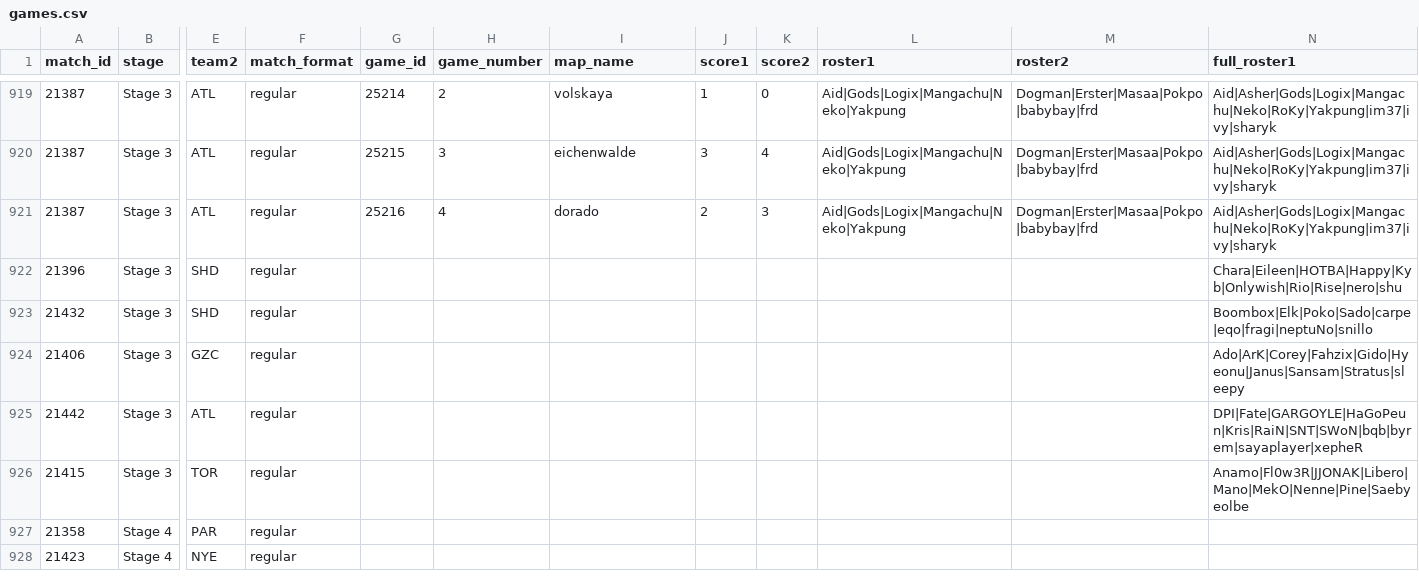
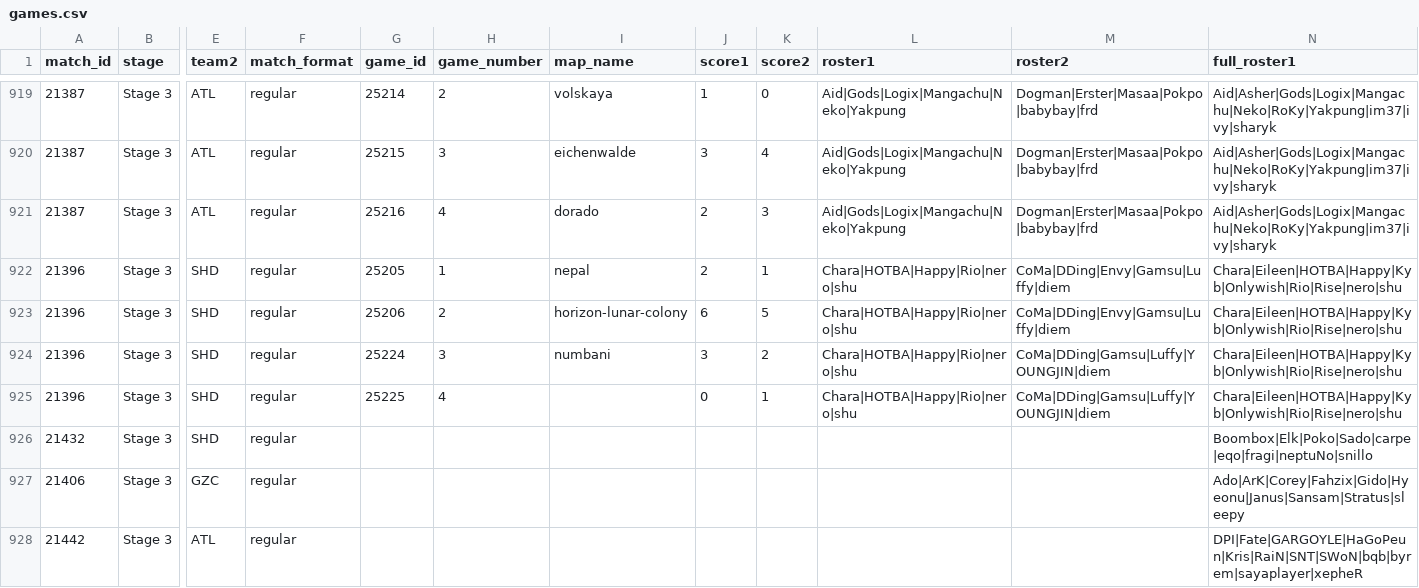
Before and after one commit to ClumsyLee/owl-sr, a CSV file: games.csv, drawn as a sheet; only a part is shown, gaps mark what is left out; the shorter side is filled out with more unchanged rows; addresses are those after the commit; rows hold the shown columns only; the diff names each change by its address in the sheet, - before the commit and + after, or states it on an @@ line.

Commit message:
Update data.

```diff
--- a/games.csv
+++ b/games.csv
+row 922: 21396 | Stage 3 | SHD | regular | 25205 | 1 | nepal | 2 | 1 | Chara|HOTBA|Happy|Rio|nero|shu | CoMa|DDing|Envy|Gamsu|Luffy|diem | Chara|Eileen|HOTBA|Happy|Kyb|Onlywish|Rio|Rise|nero|shu
+row 923: 21396 | Stage 3 | SHD | regular | 25206 | 2 | horizon-lunar-colony | 6 | 5 | Chara|HOTBA|Happy|Rio|nero|shu | CoMa|DDing|Envy|Gamsu|Luffy|diem | Chara|Eileen|HOTBA|Happy|Kyb|Onlywish|Rio|Rise|nero|shu
+row 924: 21396 | Stage 3 | SHD | regular | 25224 | 3 | numbani | 3 | 2 | Chara|HOTBA|Happy|Rio|nero|shu | CoMa|DDing|Gamsu|Luffy|YOUNGJIN|diem | Chara|Eileen|HOTBA|Happy|Kyb|Onlywish|Rio|Rise|nero|shu
-G925 (game_id): (empty)
+G925 (game_id): 25225
-H925 (game_number): (empty)
+H925 (game_number): 4
-J925 (score1): (empty)
+J925 (score1): 0
-K925 (score2): (empty)
+K925 (score2): 1
-L925 (roster1): (empty)
+L925 (roster1): Chara|HOTBA|Happy|Rio|nero|shu
-M925 (roster2): (empty)
+M925 (roster2): CoMa|DDing|Gamsu|Luffy|YOUNGJIN|diem
```
Also changed, not shown: ratings.csv, 6 other files.
